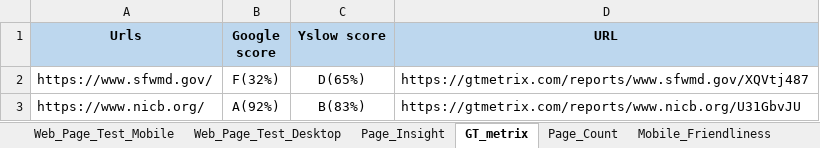
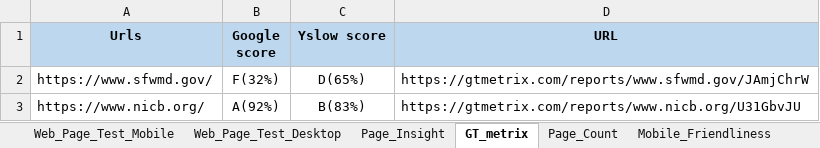
Before and after one commit to Prakashm9393/RPA-Marketing-1, an Excel workbook: data/Today_Demo_10122018.xlsx, sheet GT_metrix, drawn as a sheet; values as stored, in another font and other column widths than the file's, no borders; the diff names each change by its address in the sheet, - before the commit and + after, or states it on an @@ line.

```diff
--- a/data/Today_Demo_10122018.xlsx (sheet GT_metrix)
+++ b/data/Today_Demo_10122018.xlsx (sheet GT_metrix)
-D2 (URL): https://gtmetrix.com/reports/www.sfwmd.gov/XQVtj487
+D2 (URL): https://gtmetrix.com/reports/www.sfwmd.gov/JAmjChrW
```
Also changed, not shown: sheet Web_Page_Test_Mobile, data/Performance_Audit.xlsx, 3 other files.
